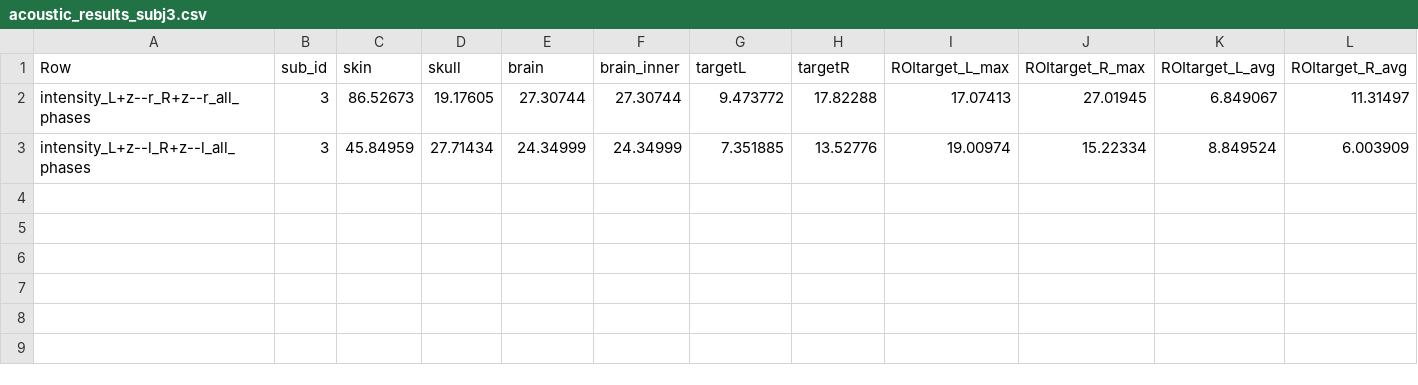
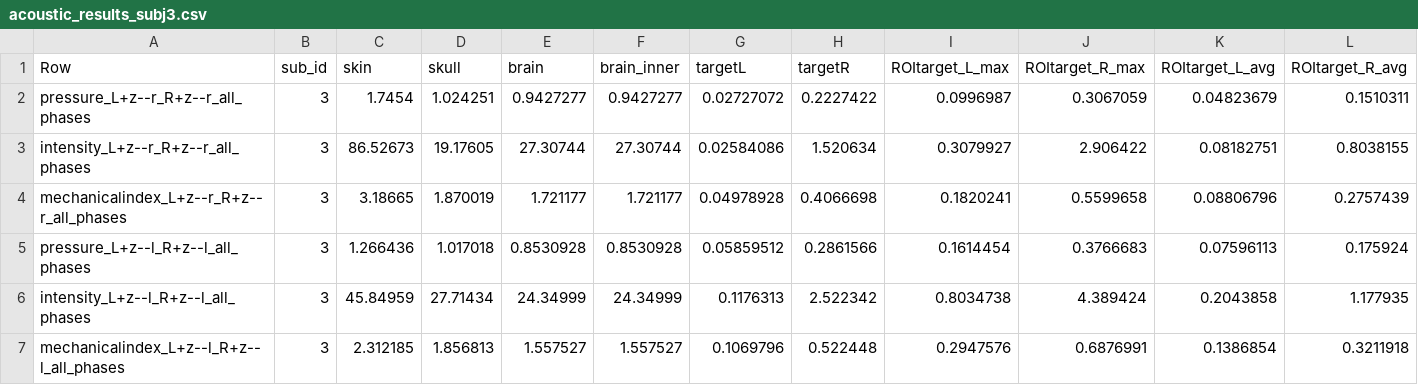
Before and after one commit to neurodream/PRESTUS, a CSV file: data/sims/acoustic_results_subj3.csv, drawn as a sheet.

Commit message:
simplify entry script interface; fix some single-to n-transducer capabilities within thermal sim part

```diff
--- a/data/sims/acoustic_results_subj3.csv
+++ b/data/sims/acoustic_results_subj3.csv
@@ -1,3 +1,7 @@
 Row,sub_id,skin,skull,brain,brain_inner,targetL,targetR,ROItarget_L_max,ROItarget_R_max,ROItarget_L_avg,ROItarget_R_avg
-intensity_L+z--r_R+z--r_all_phases,3,86.52673,19.17605,27.30744,27.30744,9.473772,17.82288,17.07413,27.01945,6.849067,11.31497
-intensity_L+z--l_R+z--l_all_phases,3,45.84959,27.71434,24.34999,24.34999,7.351885,13.52776,19.00974,15.22334,8.849524,6.003909
+pressure_L+z--r_R+z--r_all_phases,3,1.7454,1.024251,0.9427277,0.9427277,0.02727072,0.2227422,0.0996987,0.3067059,0.04823679,0.1510311
+intensity_L+z--r_R+z--r_all_phases,3,86.52673,19.17605,27.30744,27.30744,0.02584086,1.520634,0.3079927,2.906422,0.08182751,0.8038155
+mechanicalindex_L+z--r_R+z--r_all_phases,3,3.18665,1.870019,1.721177,1.721177,0.04978928,0.4066698,0.1820241,0.5599658,0.08806796,0.2757439
+pressure_L+z--l_R+z--l_all_phases,3,1.266436,1.017018,0.8530928,0.8530928,0.05859512,0.2861566,0.1614454,0.3766683,0.07596113,0.175924
+intensity_L+z--l_R+z--l_all_phases,3,45.84959,27.71434,24.34999,24.34999,0.1176313,2.522342,0.8034738,4.389424,0.2043858,1.177935
+mechanicalindex_L+z--l_R+z--l_all_phases,3,2.312185,1.856813,1.557527,1.557527,0.1069796,0.522448,0.2947576,0.6876991,0.1386854,0.3211918
```
Also changed, not shown: data/sims/acoustic_results_subj2.csv, data/sims/acoustic_results_subj4.csv, 11 other files.
